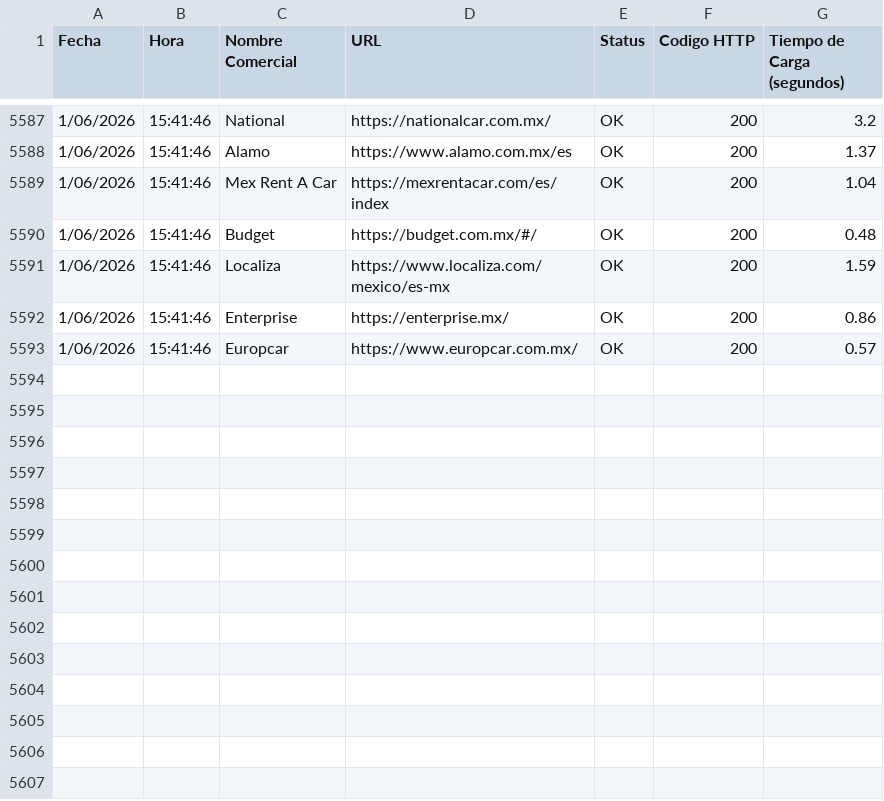
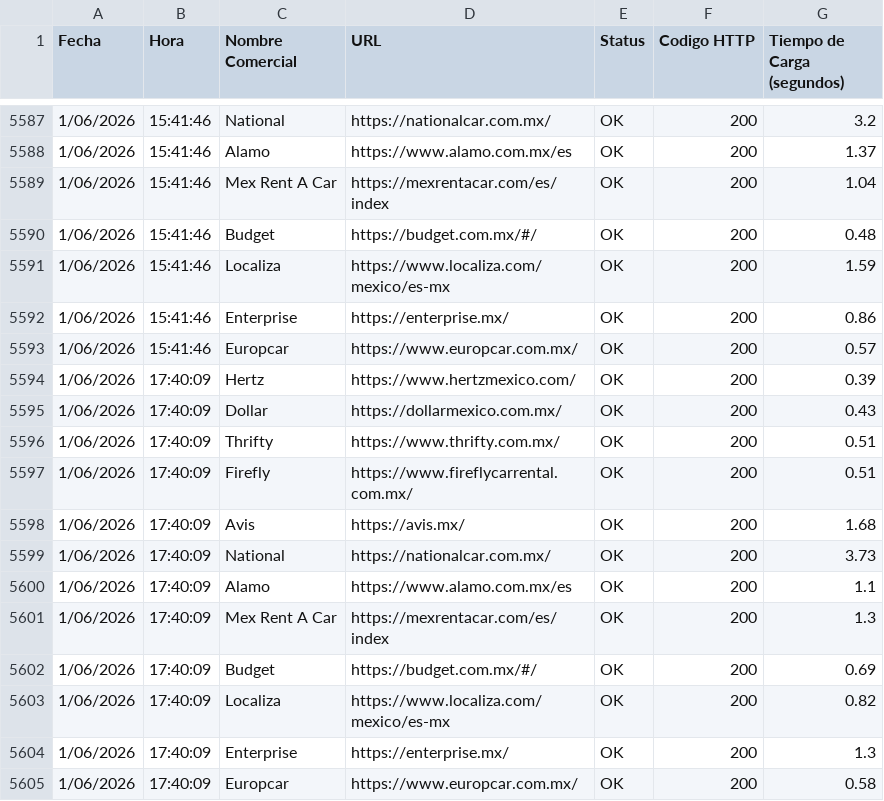
Before and after one commit to lzavala981/monitor-renta-autos-mobile, a CSV file: reporte_mobile.csv, drawn as a sheet; only a part is shown, gaps mark what is left out.

```diff
--- a/reporte_mobile.csv
+++ b/reporte_mobile.csv
@@ -5593 +5593,13 @@ Fecha,Hora,Nombre Comercial,URL,Status,Codigo HTTP,Tiempo de Carga (segundos)
 1/06/2026,15:41:46,Europcar,https://www.europcar.com.mx/,OK,200,0.57
+1/06/2026,17:40:09,Hertz,https://www.hertzmexico.com/,OK,200,0.39
+1/06/2026,17:40:09,Dollar,https://dollarmexico.com.mx/,OK,200,0.43
+1/06/2026,17:40:09,Thrifty,https://www.thrifty.com.mx/,OK,200,0.51
+1/06/2026,17:40:09,Firefly,https://www.fireflycarrental.com.mx/,OK,200,0.51
+1/06/2026,17:40:09,Avis,https://avis.mx/,OK,200,1.68
+1/06/2026,17:40:09,National,https://nationalcar.com.mx/,OK,200,3.73
+1/06/2026,17:40:09,Alamo,https://www.alamo.com.mx/es,OK,200,1.1
+1/06/2026,17:40:09,Mex Rent A Car,https://mexrentacar.com/es/index,OK,200,1.3
+1/06/2026,17:40:09,Budget,https://budget.com.mx/#/,OK,200,0.69
+1/06/2026,17:40:09,Localiza,https://www.localiza.com/mexico/es-mx,OK,200,0.82
+1/06/2026,17:40:09,Enterprise,https://enterprise.mx/,OK,200,1.3
+1/06/2026,17:40:09,Europcar,https://www.europcar.com.mx/,OK,200,0.58
```
